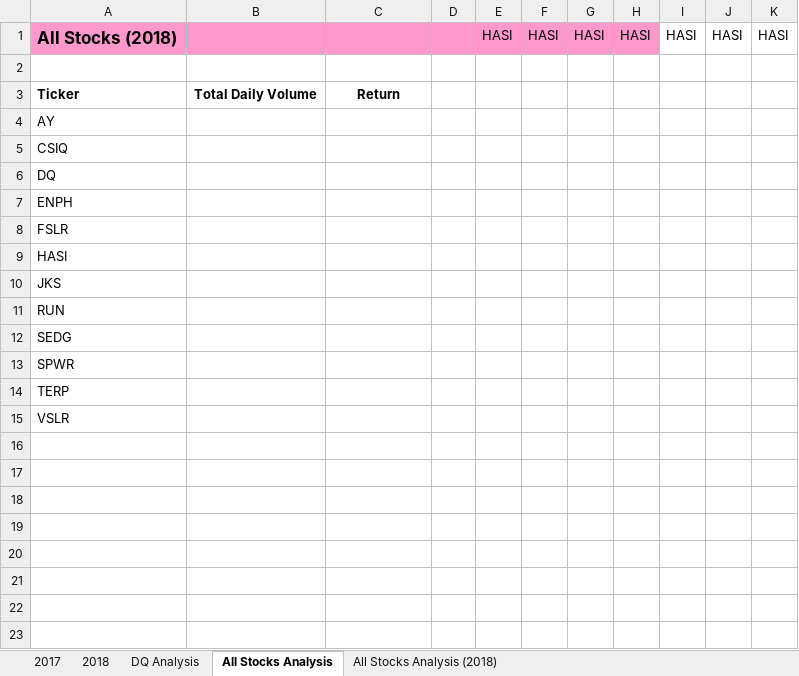
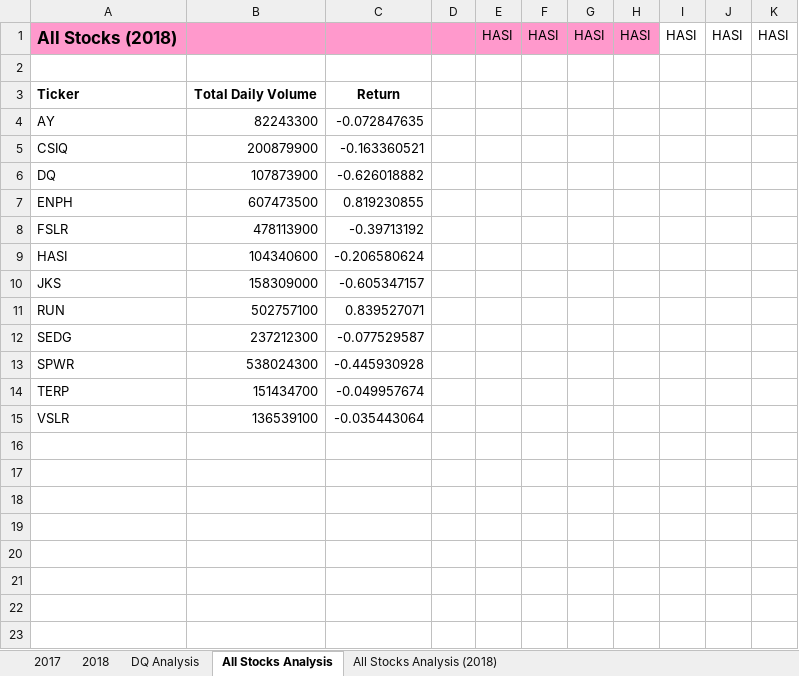
Before and after one commit to meggrooms/stock_analysis, an Excel workbook: green_stocks.xlsm, sheet All Stocks Analysis, drawn as a sheet; only a part is shown; values as stored, in another font and other column widths than the file's, no borders; the diff covers the shown part only; the diff names each change by its address in the sheet, - before the commit and + after, or states it on an @@ line.

Commit message:
Add files via upload

```diff
--- a/green_stocks.xlsm (sheet All Stocks Analysis)
+++ b/green_stocks.xlsm (sheet All Stocks Analysis)
-B4: (empty)
+B4: 82243300
-C4: (empty)
+C4: -0.072847635
-B5: (empty)
+B5: 200879900
-C5: (empty)
+C5: -0.163360521
-B6: (empty)
+B6: 107873900
-C6: (empty)
+C6: -0.626018882
-B7: (empty)
+B7: 607473500
-C7: (empty)
+C7: 0.819230855
-B8: (empty)
+B8: 478113900
-C8: (empty)
+C8: -0.39713192
-B9: (empty)
+B9: 104340600
-C9: (empty)
+C9: -0.206580624
-B10: (empty)
+B10: 158309000
-C10: (empty)
+C10: -0.605347157
-B11: (empty)
+B11: 502757100
-C11: (empty)
+C11: 0.839527071
-B12: (empty)
+B12: 237212300
-C12: (empty)
+C12: -0.077529587
-B13: (empty)
+B13: 538024300
-C13: (empty)
+C13: -0.445930928
-B14: (empty)
+B14: 151434700
-C14: (empty)
+C14: -0.049957674
-B15: (empty)
+B15: 136539100
-C15: (empty)
+C15: -0.035443064
+row 16: (empty)
+row 17: (empty)
+row 18: (empty)
+row 19: (empty)
+row 20: (empty)
+row 21: (empty)
+row 22: (empty)
+row 23: (empty)
```
Also changed, not shown: 132 added rows elsewhere in this sheet.
